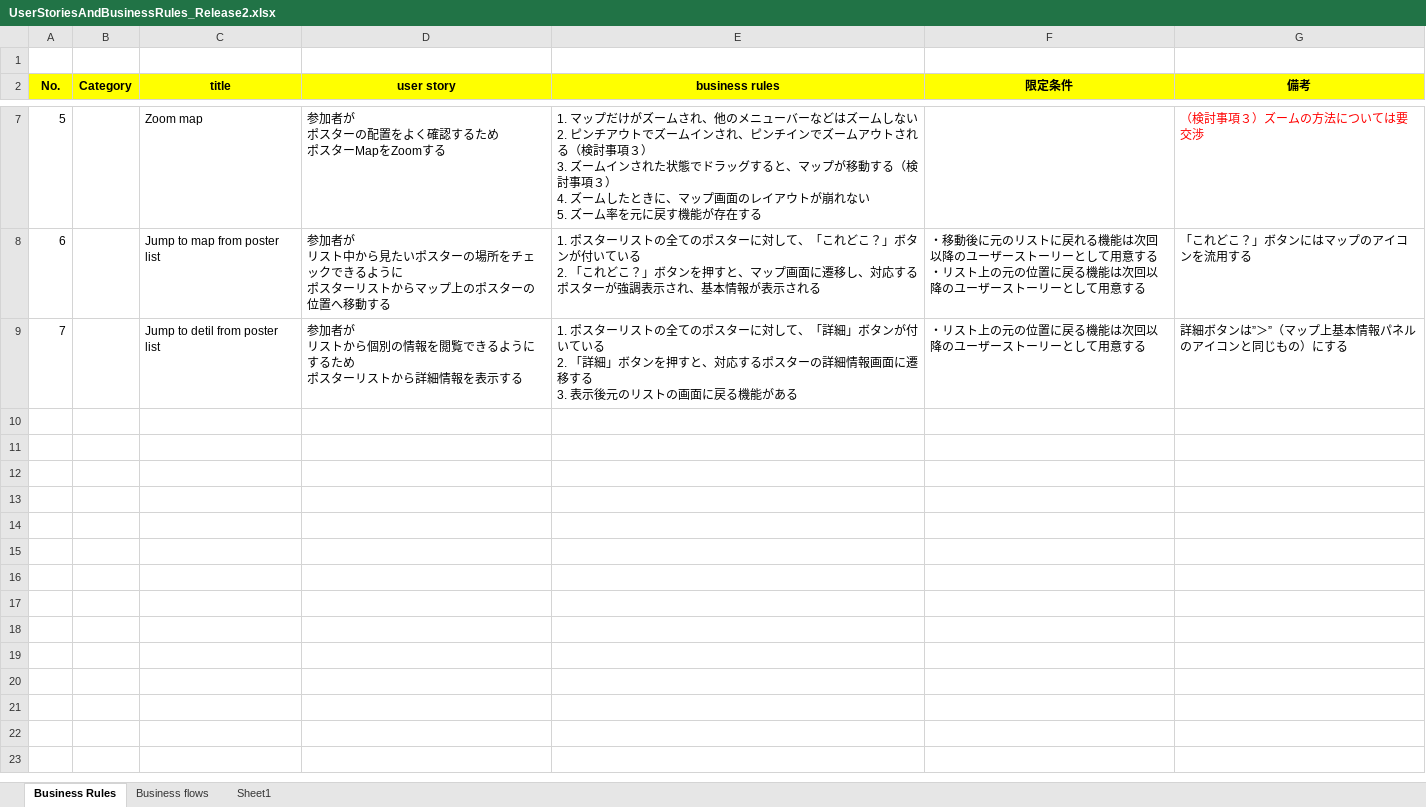
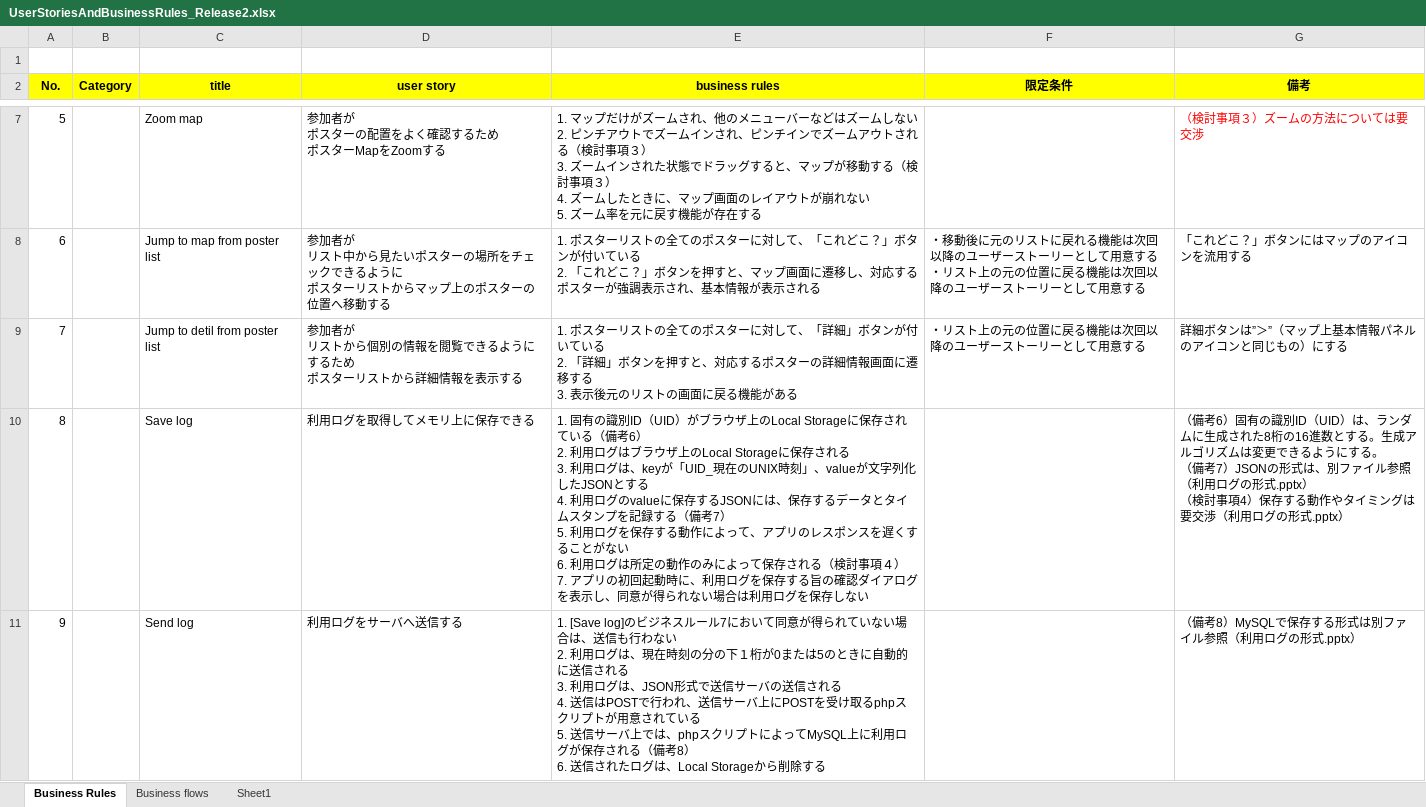
Before and after one commit to Tsukuba-SAY/documents, an Excel workbook: UserStoriesAndBusinessRules_Release2.xlsx, sheet Business Rules, drawn as a sheet; only a part is shown, gaps mark what is left out; values as stored, in another font and other column widths than the file's, no borders; ↵ is a line break in a cell; the diff covers the shown part only; the diff names each change by its address in the sheet, - before the commit and + after, or states it on an @@ line.

```diff
--- a/UserStoriesAndBusinessRules_Release2.xlsx (sheet Business Rules)
+++ b/UserStoriesAndBusinessRules_Release2.xlsx (sheet Business Rules)
+row 10: 8 |  | Save log | 利用ログを取得してメモリ上に保存できる | 1. 固有の識別ID（UID）がブラウザ上のLocal Storageに保存されている（備考6） ↵ 2. 利用ログはブラウザ上のLocal Storageに保存される ↵ 3. 利用ログは、keyが「UID_現在のUNIX時刻」、valueが文字列化したJSONとする ↵ 4. 利用ログのvalueに保存するJSONには、保存するデータとタイムスタンプを記録する（備考7） ↵ 5. 利用ログを保存する動作によって、アプリのレスポンスを遅くすることがない ↵ 6. 利用ログは所定の動作のみによって保存される（検討事項４） ↵ 7. アプリの初回起動時に、利用ログを保存する旨の確認ダイアログを表示し、同意が得られない場合は利用ログを保存しない |  | （備考6）固有の識別ID（UID）は、ランダムに生成された8桁の16進数とする。生成アルゴリズムは変更できるようにする。 ↵ （備考7）JSONの形式は、別ファイル参照（利用ログの形式.pptx） ↵ （検討事項4）保存する動作やタイミングは要交渉（利用ログの形式.pptx）
+row 11: 9 |  | Send log | 利用ログをサーバへ送信する | 1. [Save log]のビジネスルール7において同意が得られていない場合は、送信も行わない ↵ 2. 利用ログは、現在時刻の分の下１桁が0または5のときに自動的に送信される ↵ 3. 利用ログは、JSON形式で送信サーバの送信される ↵ 4. 送信はPOSTで行われ、送信サーバ上にPOSTを受け取るphpスクリプトが用意されている ↵ 5. 送信サーバ上では、phpスクリプトによってMySQL上に利用ログが保存される（備考8） ↵ 6. 送信されたログは、Local Storageから削除する |  | （備考8）MySQLで保存する形式は別ファイル参照（利用ログの形式.pptx）
```
Also changed, not shown: 2 added rows elsewhere in this sheet, sheet Business flows, 1 other file.
